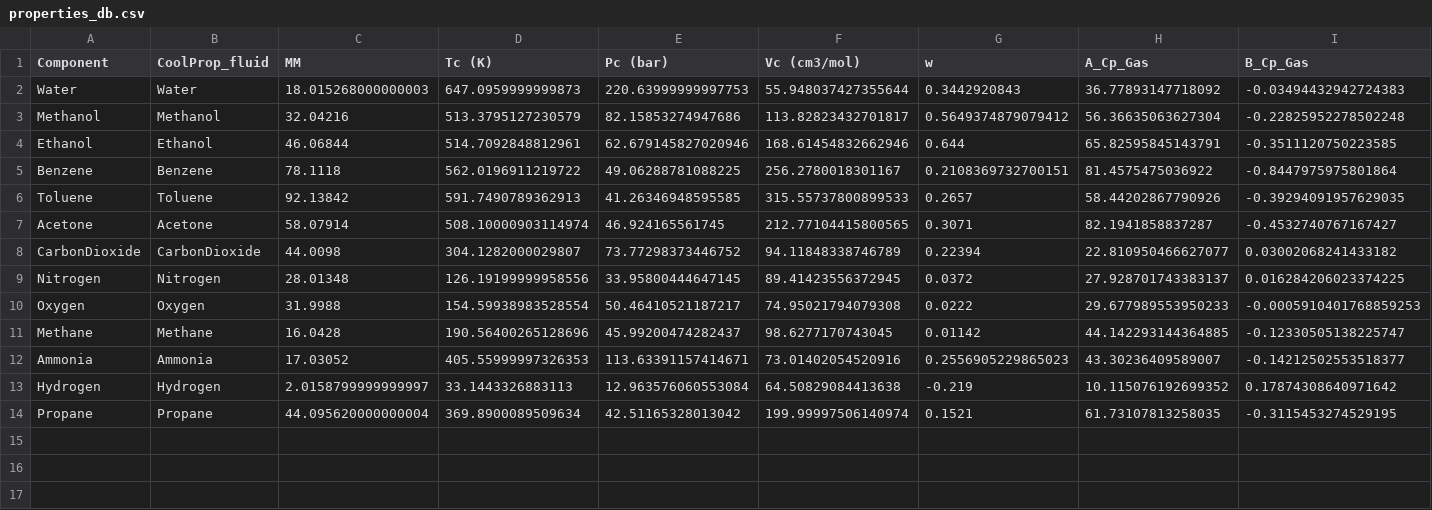
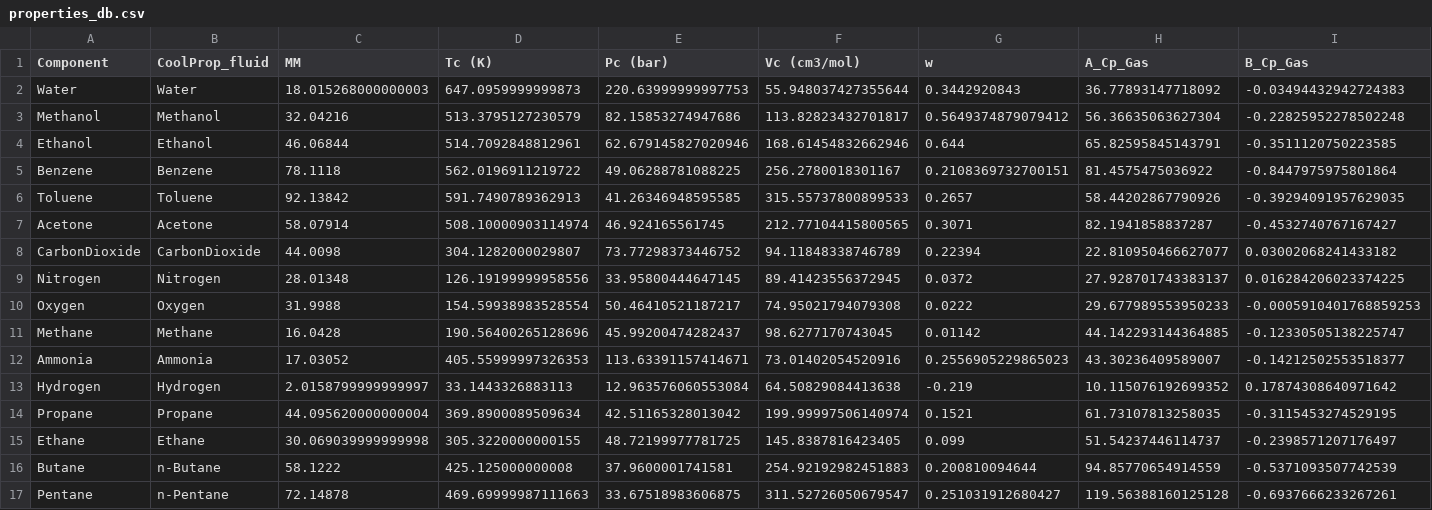
Before and after one commit to PabloHdzm/thermo-sim, a CSV file: src/thermo_sim/data/properties_db.csv, drawn as a sheet; only a part is shown; rows hold the shown columns only; the diff names each change by its address in the sheet, - before the commit and + after, or states it on an @@ line.

Commit message:
Add new components (Ethane, Butane, Pentane) to DB

```diff
--- a/src/thermo_sim/data/properties_db.csv
+++ b/src/thermo_sim/data/properties_db.csv
+row 15: Ethane | Ethane | 30.069039999999998 | 305.3220000000155 | 48.72199977781725 | 145.8387816423405 | 0.099 | 51.54237446114737 | -0.2398571207176497
+row 16: Butane | n-Butane | 58.1222 | 425.125000000008 | 37.9600001741581 | 254.92192982451883 | 0.200810094644 | 94.85770654914559 | -0.5371093507742539
+row 17: Pentane | n-Pentane | 72.14878 | 469.69999987111663 | 33.67518983606875 | 311.52726050679547 | 0.251031912680427 | 119.56388160125128 | -0.6937666233267261
```
Also changed, not shown: docs/fit_quality.csv, src/thermo_sim/data/raw/formation_data.csv, 1 other file.
